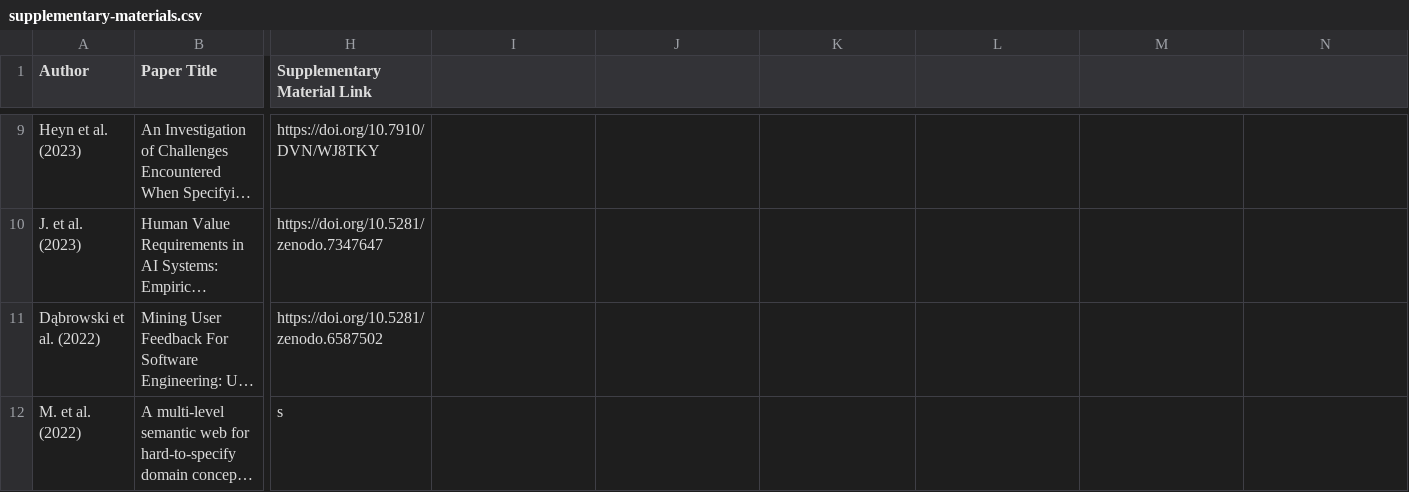
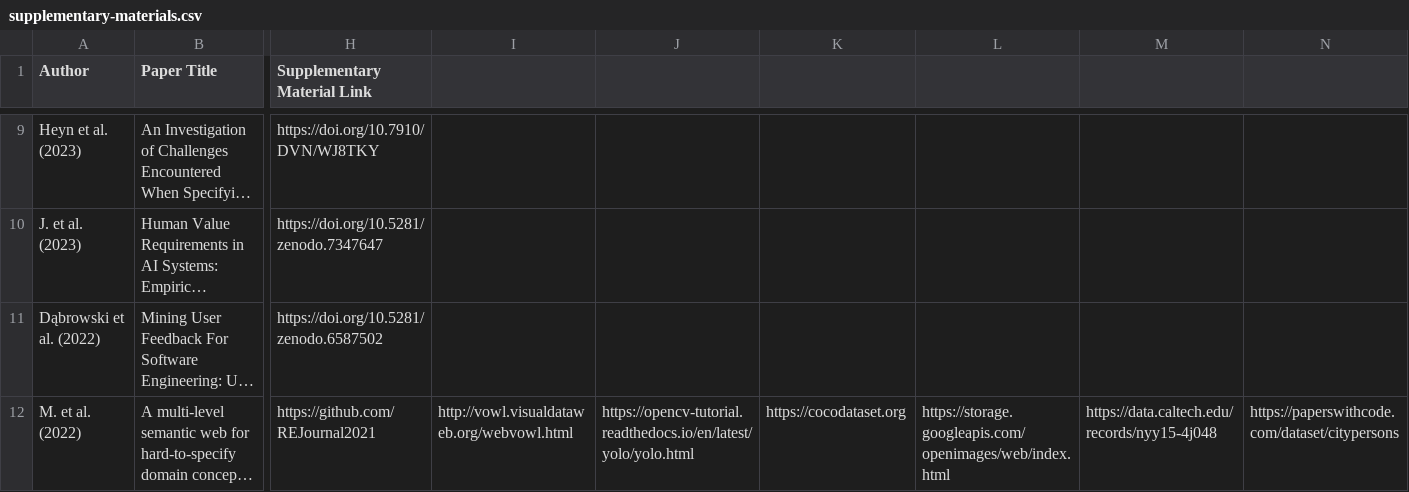
Before and after one commit to jsdabrowski/SLR-RE4ML, a CSV file: supplementary-materials.csv, drawn as a sheet; only a part is shown, gaps mark what is left out; long unchanged cells end in …; the diff covers the shown part only; the diff names each change by its address in the sheet, - before the commit and + after, or states it on an @@ line.

Commit message:
Add files via upload

```diff
--- a/supplementary-materials.csv
+++ b/supplementary-materials.csv
-H12 (Supplementary Material Link): s
+H12 (Supplementary Material Link): https://github.com/REJournal2021
-I12: (empty)
+I12: http://vowl.visualdataweb.org/webvowl.html
-J12: (empty)
+J12: https://opencv-tutorial.readthedocs.io/en/latest/yolo/yolo.html
-K12: (empty)
+K12: https://cocodataset.org
-L12: (empty)
+L12: https://storage.googleapis.com/openimages/web/index.html
-M12: (empty)
+M12: https://data.caltech.edu/records/nyy15-4j048
-N12: (empty)
+N12: https://paperswithcode.com/dataset/citypersons
```
Also changed, not shown: 14 edited cells elsewhere in this file.
